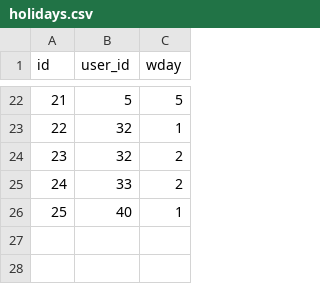
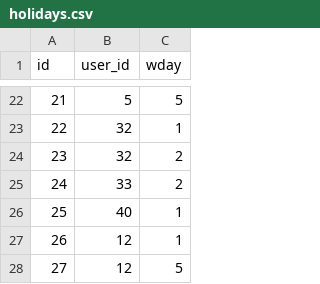
Before and after one commit to KazYam1001/pair_maker, a CSV file: db/csv/holidays.csv, drawn as a sheet; only a part is shown, gaps mark what is left out.

```diff
--- a/db/csv/holidays.csv
+++ b/db/csv/holidays.csv
@@ -26 +26,3 @@ id,user_id,wday
 25,40,1
+26,12,1
+27,12,5
```
Also changed, not shown: db/csv/users.csv, 2 other files.
